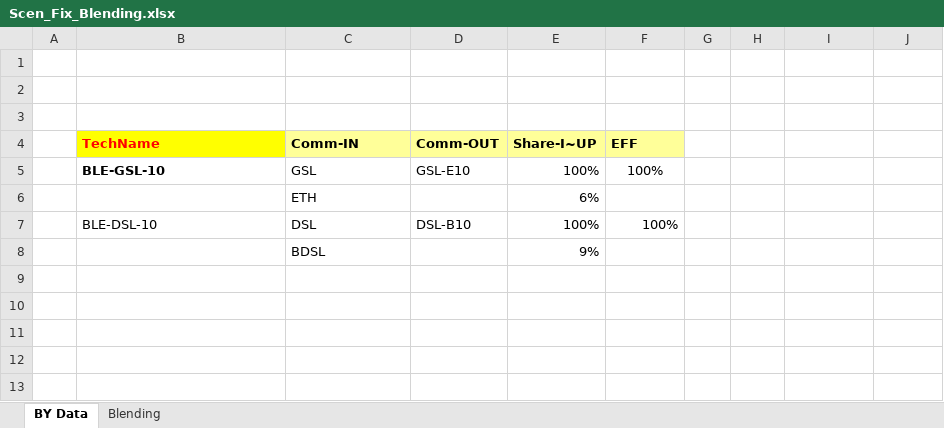
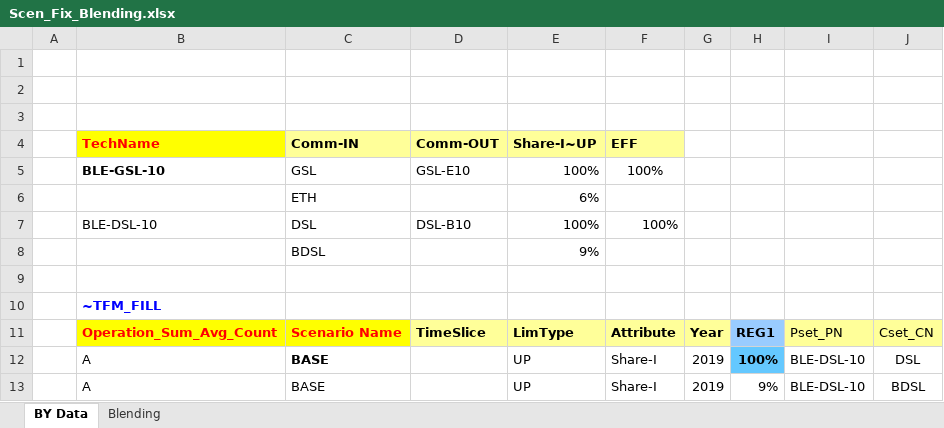
Before and after one commit to UIS-ECP/TIMES-UIS-v1-Nov, an Excel workbook: SuppXLS/Scen_Fix_Blending.xlsx, sheet BY Data, drawn as a sheet; values as stored, in another font and other column widths than the file's, no borders; the diff names each change by its address in the sheet, - before the commit and + after, or states it on an @@ line.

```diff
--- a/SuppXLS/Scen_Fix_Blending.xlsx (sheet BY Data)
+++ b/SuppXLS/Scen_Fix_Blending.xlsx (sheet BY Data)
+row 9: (empty)
+row 10:  | ~TFM_FILL
+row 11:  | Operation_Sum_Avg_Count | Scenario Name | TimeSlice | LimType | Attribute | Year | REG1 | Pset_PN | Cset_CN
+row 12:  | A | BASE |  | UP | Share-I | 2019 | 100% | BLE-DSL-10 | DSL
+row 13:  | A | BASE |  | UP | Share-I | 2019 | 9% | BLE-DSL-10 | BDSL
```
Also changed, not shown: sheet Blending, VT_REG1_BAU.xlsx.
